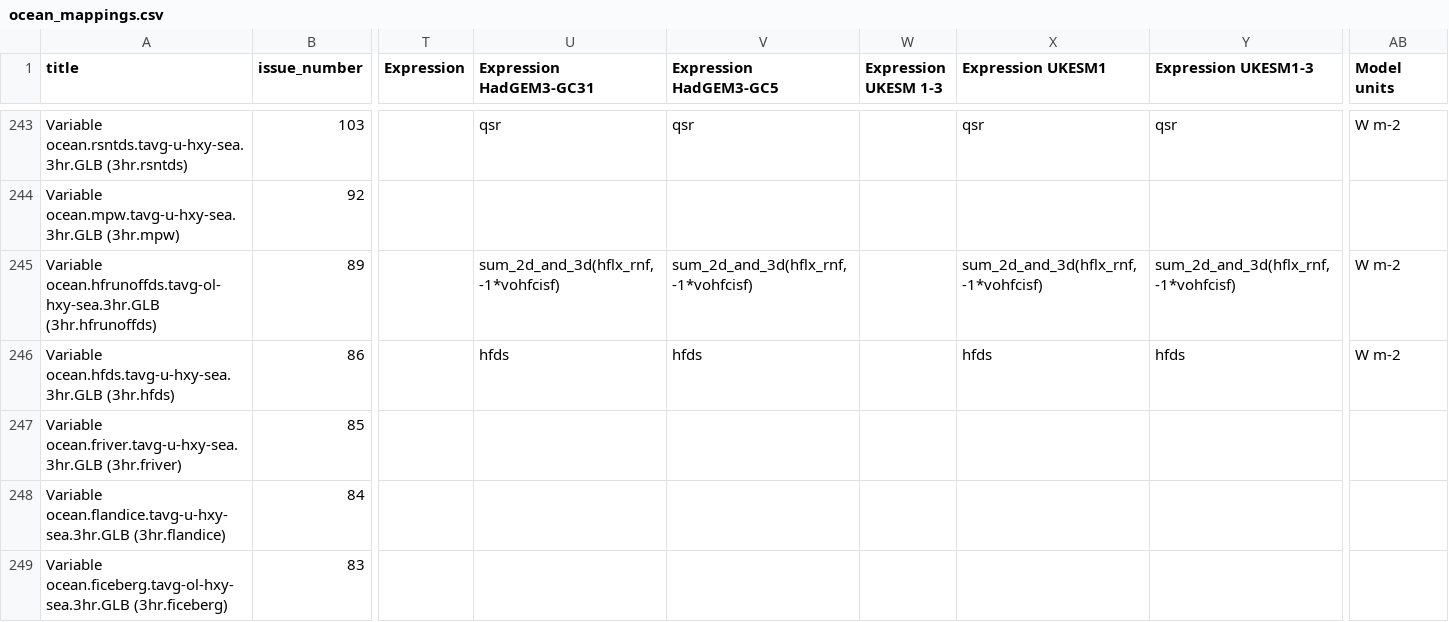
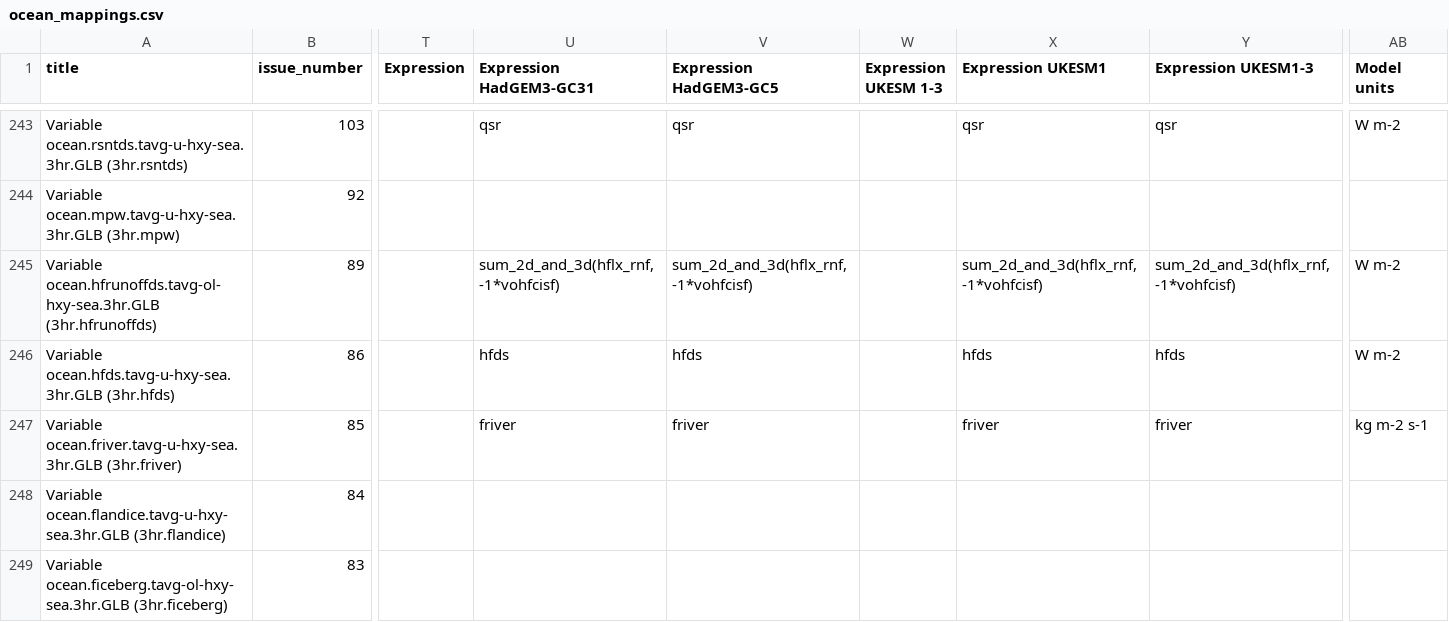
Before and after one commit to UKNCSP/CDDS-CMIP7-mappings, a CSV file: data/ocean_mappings.csv, drawn as a sheet; only a part is shown, gaps mark what is left out; the diff names each change by its address in the sheet, - before the commit and + after, or states it on an @@ line.

```diff
--- a/data/ocean_mappings.csv
+++ b/data/ocean_mappings.csv
-U247 (Expression HadGEM3-GC31): (empty)
+U247 (Expression HadGEM3-GC31): friver
-V247 (Expression HadGEM3-GC5): (empty)
+V247 (Expression HadGEM3-GC5): friver
-X247 (Expression UKESM1): (empty)
+X247 (Expression UKESM1): friver
-Y247 (Expression UKESM1-3): (empty)
+Y247 (Expression UKESM1-3): friver
-AB247 (Model units): (empty)
+AB247 (Model units): kg m-2 s-1
```
Also changed, not shown: data/ocean_mappings_new.csv, 2 other files.
